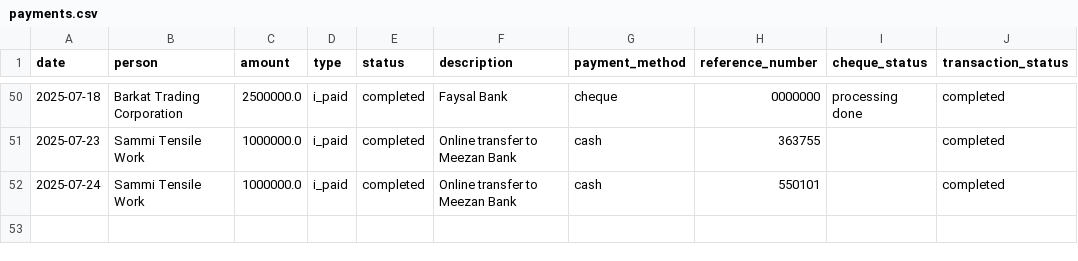
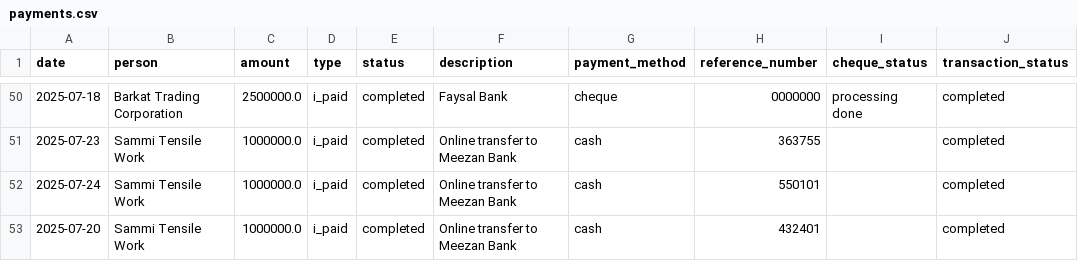
Before and after one commit to Atonomous/payments-invoice-generator, a CSV file: payments.csv, drawn as a sheet; only a part is shown, gaps mark what is left out; the diff names each change by its address in the sheet, - before the commit and + after, or states it on an @@ line.

Commit message:
Automated update: payment records

```diff
--- a/payments.csv
+++ b/payments.csv
+row 53: 2025-07-20 | Sammi Tensile Work | 1000000.0 | i_paid | completed | Online transfer to Meezan Bank | cash | 432401 |  | completed
```
Also changed, not shown: 1 other file.
